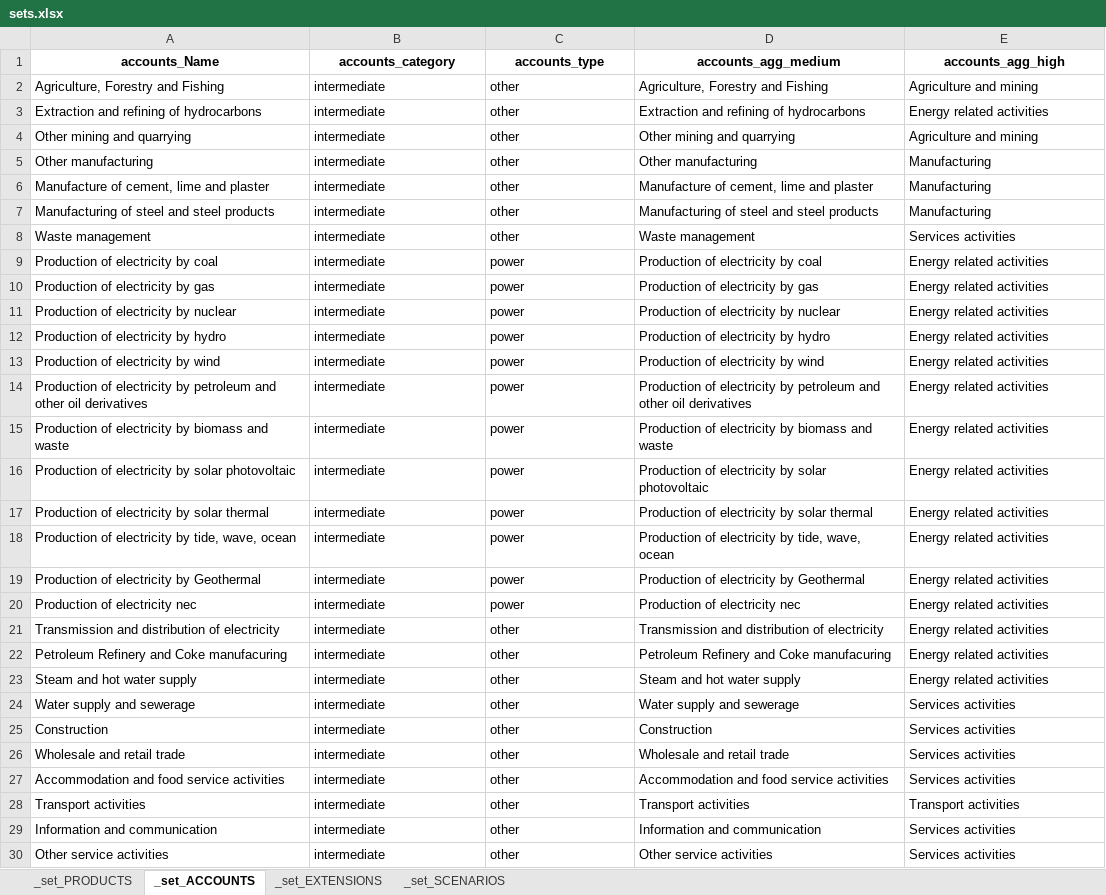
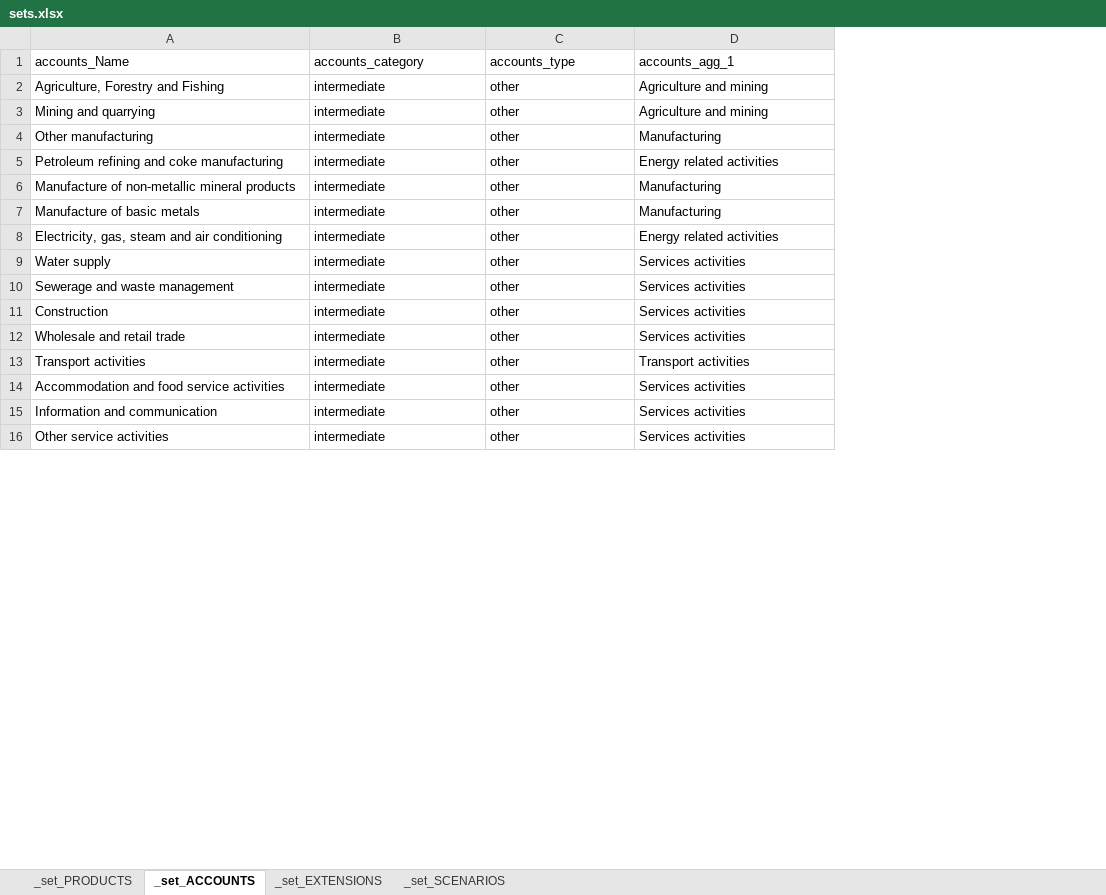
Before and after one commit to it-is-me-mario/Tutorials, an Excel workbook: Economy-wide impact assessment/cvxlab_model/sets.xlsx, sheet _set_ACCOUNTS, drawn as a sheet; only a part is shown; values as stored, in another font and other column widths than the file's, no borders; removed rows and columns are numbered as before the commit, all else as after; the diff covers the shown part only; the diff names each change by its address in the sheet, - before the commit and + after, or states it on an @@ line.

```diff
--- a/Economy-wide impact assessment/cvxlab_model/sets.xlsx (sheet _set_ACCOUNTS)
+++ b/Economy-wide impact assessment/cvxlab_model/sets.xlsx (sheet _set_ACCOUNTS)
-column D (accounts_agg_medium), row 2: Agriculture, Forestry and Fishing; rows 4-7: Other mining and quarrying | Other manufacturing | Manufacture of cement, lime and plaster | Manufacturing of steel and steel products; row 21: Transmission and distribution of electricity; rows 23-27: Steam and hot water supply | Water supply and sewerage | Construction | Wholesale and retail trade | Accommodation and food service activities; rows 29-30: Information and communication | Other service activities
@@ A1:C1 bold: on → off, alignment: center → left @@
-D1: accounts_agg_high
+D1: accounts_agg_1
@@ D1 bold: on → off, alignment: center → left @@
-row 3: Extraction and refining of hydrocarbons | intermediate | other | Extraction and refining of hydrocarbons | Energy related activities
-A3 (accounts_Name): Other mining and quarrying
+A3 (accounts_Name): Mining and quarrying
+row 5: Petroleum refining and coke manufacturing | intermediate | other | Energy related activities
-A6 (accounts_Name): Manufacture of cement, lime and plaster
+A6 (accounts_Name): Manufacture of non-metallic mineral products
-A7 (accounts_Name): Manufacturing of steel and steel products
+A7 (accounts_Name): Manufacture of basic metals
-row 8: Waste management | intermediate | other | Waste management | Services activities
-row 9: Production of electricity by coal | intermediate | power | Production of electricity by coal | Energy related activities
-row 10: Production of electricity by gas | intermediate | power | Production of electricity by gas | Energy related activities
-row 11: Production of electricity by nuclear | intermediate | power | Production of electricity by nuclear | Energy related activities
-row 12: Production of electricity by hydro | intermediate | power | Production of electricity by hydro | Energy related activities
-row 13: Production of electricity by wind | intermediate | power | Production of electricity by wind | Energy related activities
-row 14: Production of electricity by petroleum and other oil derivatives | intermediate | power | Production of electricity by petroleum and other oil derivatives | Energy related activities
-row 15: Production of electricity by biomass and waste | intermediate | power | Production of electricity by biomass and waste | Energy related activities
-row 16: Production of electricity by solar photovoltaic | intermediate | power | Production of electricity by solar photovoltaic | Energy related activities
-row 17: Production of electricity by solar thermal | intermediate | power | Production of electricity by solar thermal | Energy related activities
-row 18: Production of electricity by tide, wave, ocean | intermediate | power | Production of electricity by tide, wave, ocean | Energy related activities
-row 19: Production of electricity by Geothermal | intermediate | power | Production of electricity by Geothermal | Energy related activities
-row 20: Production of electricity nec | intermediate | power | Production of electricity nec | Energy related activities
-A8 (accounts_Name): Transmission and distribution of electricity
+A8 (accounts_Name): Electricity, gas, steam and air conditioning
-row 22: Petroleum Refinery and Coke manufacuring | intermediate | other | Petroleum Refinery and Coke manufacuring | Energy related activities
-A9 (accounts_Name): Steam and hot water supply
+A9 (accounts_Name): Water supply
-D9 (accounts_agg_1): Energy related activities
+D9 (accounts_agg_1): Services activities
-A10 (accounts_Name): Water supply and sewerage
+A10 (accounts_Name): Sewerage and waste management
@@ row 28 moved to row 13: Transport activities @@
```
Also changed, not shown: 1 added row, 3 removed rows and 8 edited cells elsewhere in this sheet, sheet _set_EXTENSIONS, sheet _set_PRODUCTS, sheet _set_SCENARIOS, Economy-wide impact assessment/aggregation.xlsx, Economy-wide impact assessment/cvxlab_model/input_data/input_data.xlsx, 25 other files.
